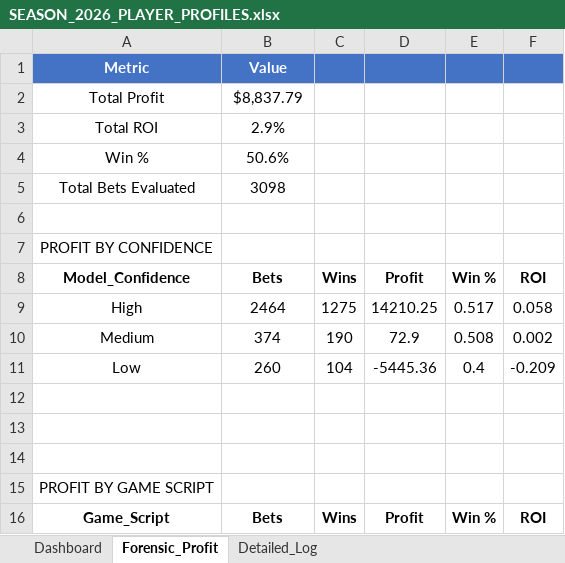
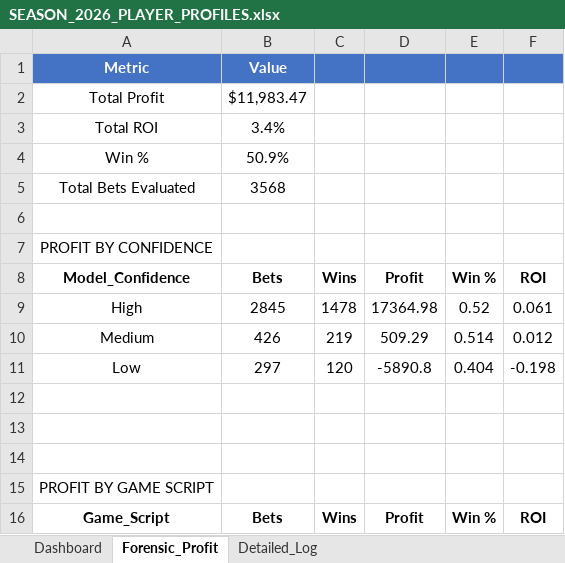
Before and after one commit to RhettTitus/nfl-dashboard, an Excel workbook: data/SEASON_2026_PLAYER_PROFILES.xlsx, sheet Forensic_Profit, drawn as a sheet; only a part is shown; values as stored, in another font and other column widths than the file's, no borders; the diff covers the shown part only; the diff names each change by its address in the sheet, - before the commit and + after, or states it on an @@ line.

```diff
--- a/data/SEASON_2026_PLAYER_PROFILES.xlsx (sheet Forensic_Profit)
+++ b/data/SEASON_2026_PLAYER_PROFILES.xlsx (sheet Forensic_Profit)
-B2 (Bets): $8,837.79
+B2 (Bets): $11,983.47
-B3 (Bets): 2.9%
+B3 (Bets): 3.4%
-B4 (Bets): 50.6%
+B4 (Bets): 50.9%
-B5 (Bets): 3098
+B5 (Bets): 3568
-B9 (Bets): 2464
+B9 (Bets): 2845
-C9 (Wins): 1275
+C9 (Wins): 1478
-D9 (Profit): 14210.25
+D9 (Profit): 17364.98
-E9 (Win %): 0.517
+E9 (Win %): 0.52
-F9 (ROI): 0.058
+F9 (ROI): 0.061
-B10 (Bets): 374
+B10 (Bets): 426
-C10 (Wins): 190
+C10 (Wins): 219
-D10 (Profit): 72.9
+D10 (Profit): 509.29
-E10 (Win %): 0.508
+E10 (Win %): 0.514
-F10 (ROI): 0.002
+F10 (ROI): 0.012
-B11 (Bets): 260
+B11 (Bets): 297
-C11 (Wins): 104
+C11 (Wins): 120
-D11 (Profit): -5445.36
+D11 (Profit): -5890.8
-E11 (Win %): 0.4
+E11 (Win %): 0.404
-F11 (ROI): -0.209
+F11 (ROI): -0.198
```
Also changed, not shown: 4 added rows, 4 removed rows and 39 edited cells elsewhere in this sheet, sheet Detailed_Log, sheet Dashboard, 1 other file.
